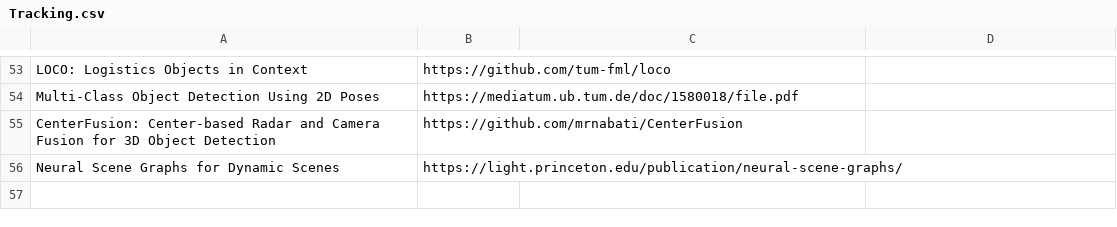
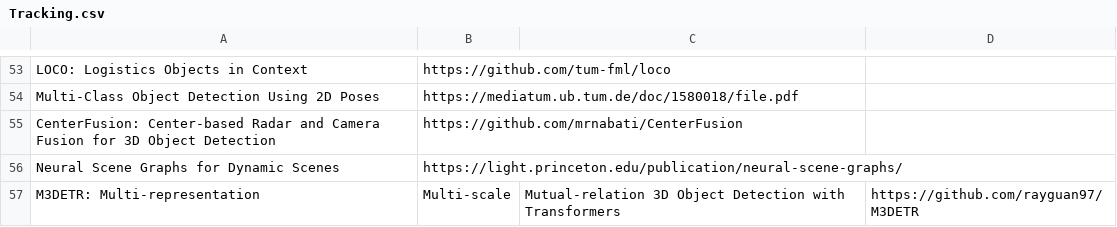
Before and after one commit to shanmo/awesome-object-slam, a CSV file: Tracking.csv, drawn as a sheet; only a part is shown, gaps mark what is left out.

Commit message:
Update Tracking.csv

```diff
--- a/Tracking.csv
+++ b/Tracking.csv
@@ -56 +56,2 @@ CenterFusion: Center-based Radar and Camera Fusion for 3D Object Detection,https
 Neural Scene Graphs for Dynamic Scenes,https://light.princeton.edu/publication/neural-scene-graphs/
+M3DETR: Multi-representation, Multi-scale, Mutual-relation 3D Object Detection with Transformers,https://github.com/rayguan97/M3DETR
```
